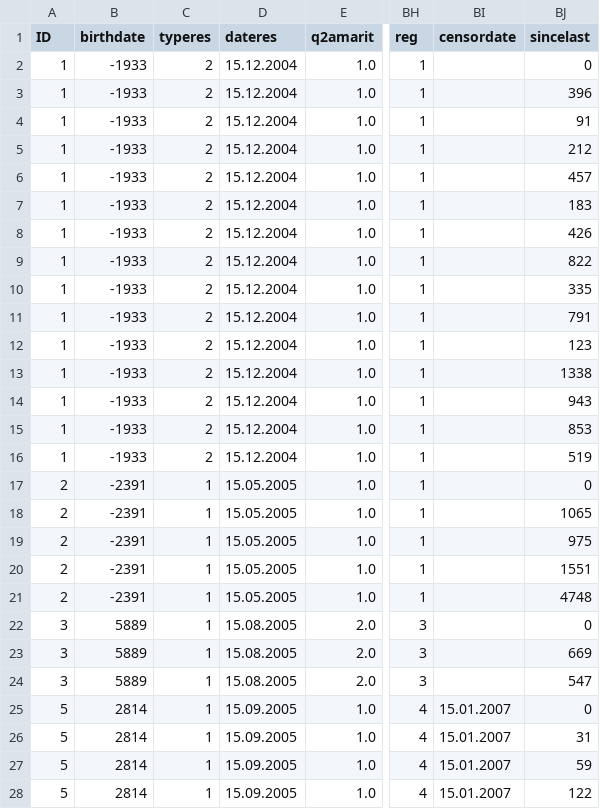
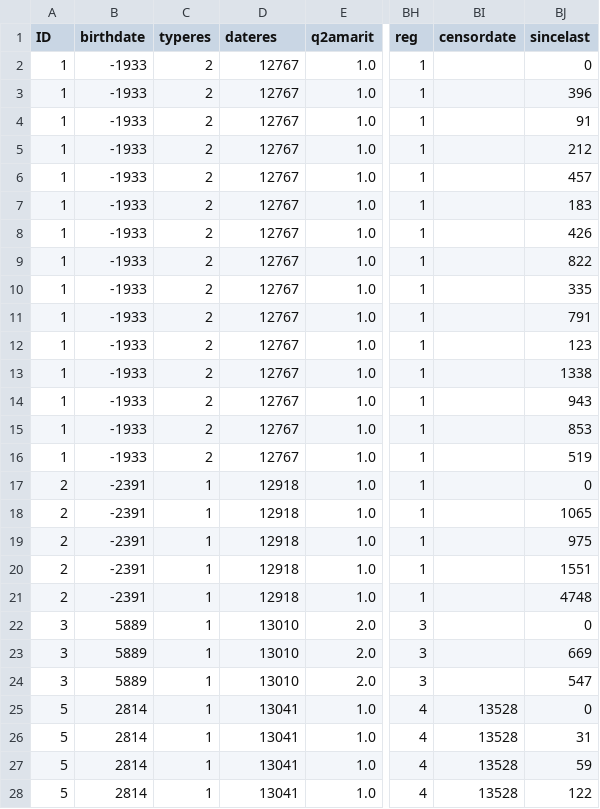
Before and after one commit to manoelhortaribeiro/Portinari, a CSV file: preprocessing/preprocessed/surveys/s1_sample.csv, drawn as a sheet; only a part is shown, gaps mark what is left out; the diff covers the shown part only; the diff names each change by its address in the sheet, - before the commit and + after, or states it on an @@ line.

```diff
--- a/preprocessing/preprocessed/surveys/s1_sample.csv
+++ b/preprocessing/preprocessed/surveys/s1_sample.csv
-D2:D16 (dateres): 15.12.2004
+D2:D16 (dateres): 12767
-D17:D21 (dateres): 15.05.2005
+D17:D21 (dateres): 12918
-D22:D24 (dateres): 15.08.2005
+D22:D24 (dateres): 13010
-D25:D28 (dateres): 15.09.2005
+D25:D28 (dateres): 13041
-BI25:BI28 (censordate): 15.01.2007
+BI25:BI28 (censordate): 13528
```
Also changed, not shown: 75 edited cells elsewhere in this file, preprocessing/preprocessed/surveys/mixed_sample.csv, preprocessing/preprocessed/surveys/s2_sample.csv, 11 other files.
